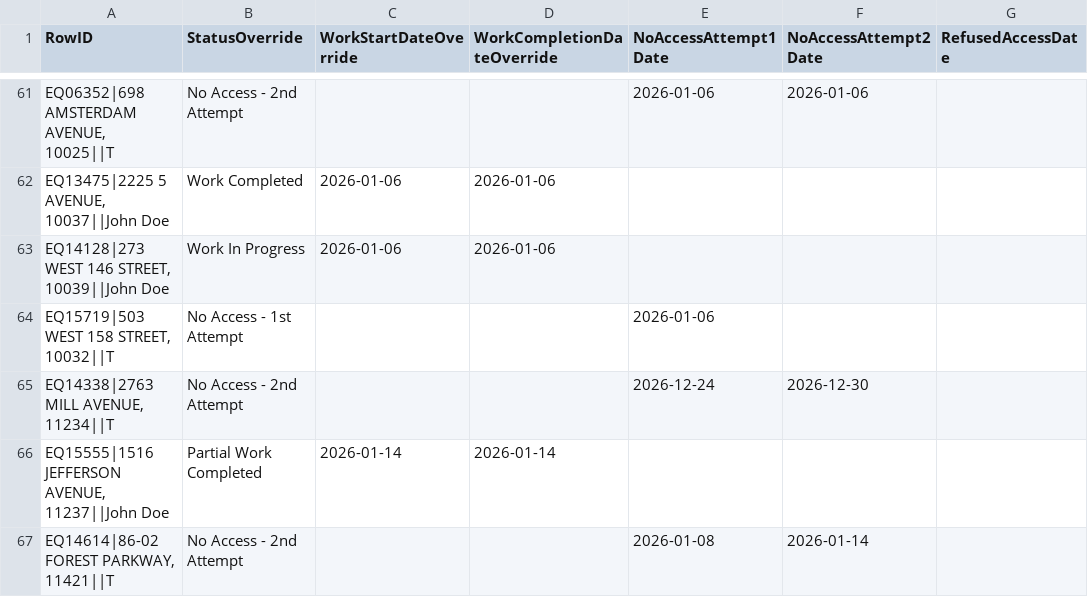
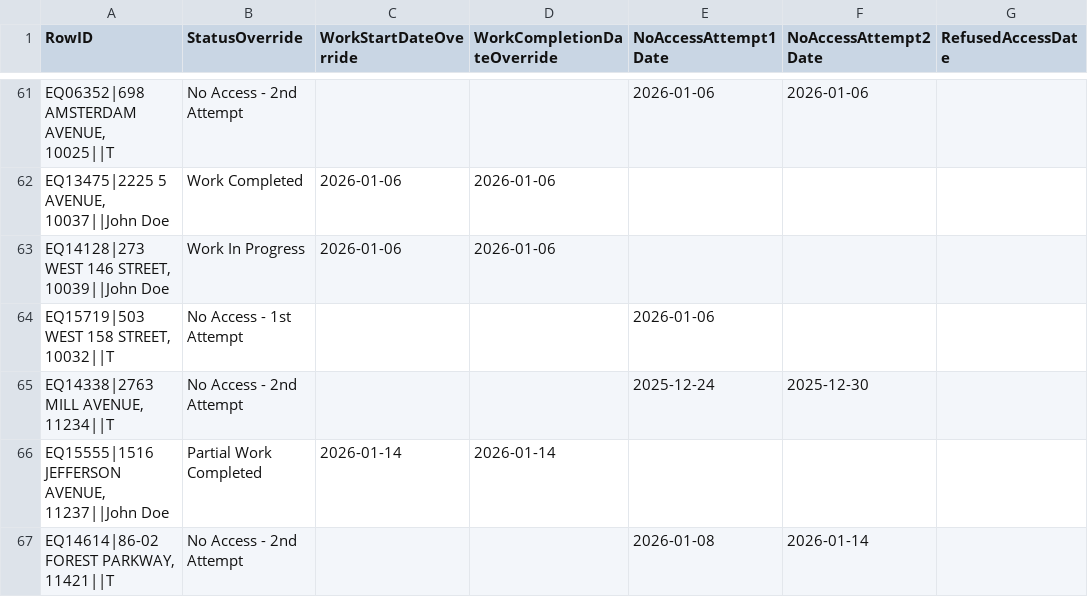
Before and after one commit to UNITEDANGEL/HPD-Bid-Dashboard-2026, a CSV file: data/status_overrides_2026.csv, drawn as a sheet; only a part is shown, gaps mark what is left out; the diff names each change by its address in the sheet, - before the commit and + after, or states it on an @@ line.

```diff
--- a/data/status_overrides_2026.csv
+++ b/data/status_overrides_2026.csv
-E65 (NoAccessAttempt1Date): 2026-12-24
+E65 (NoAccessAttempt1Date): 2025-12-24
-F65 (NoAccessAttempt2Date): 2026-12-30
+F65 (NoAccessAttempt2Date): 2025-12-30
```
Also changed, not shown: 2 other files.
